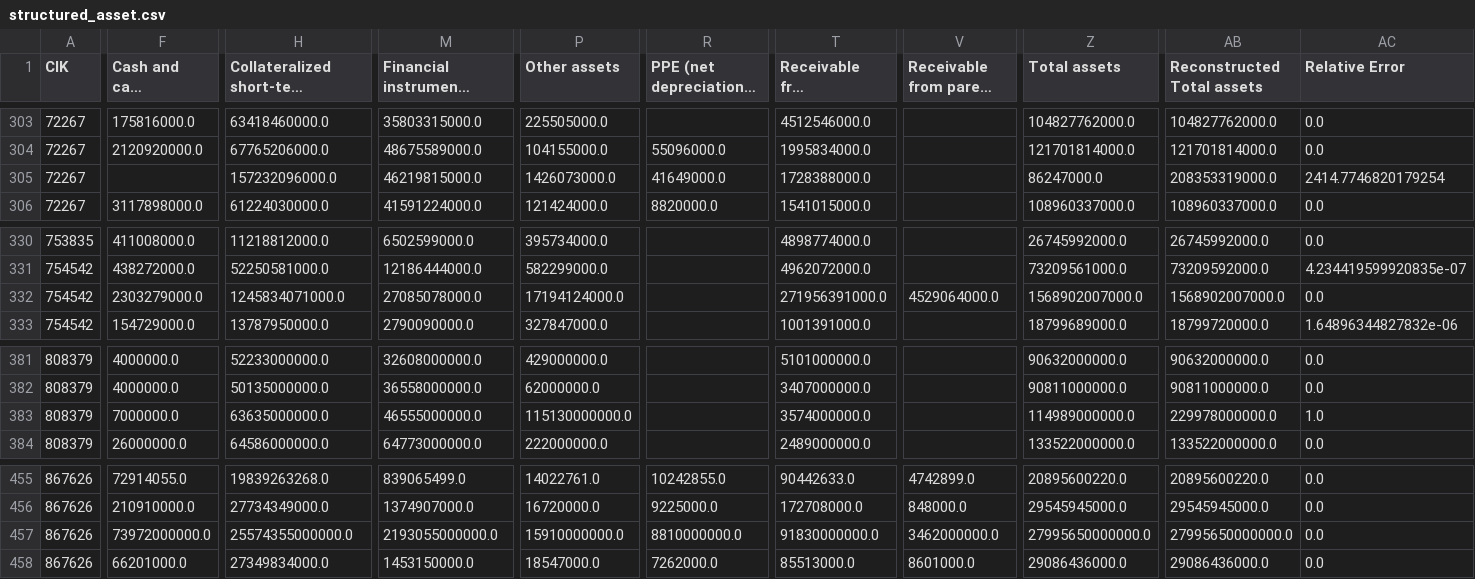
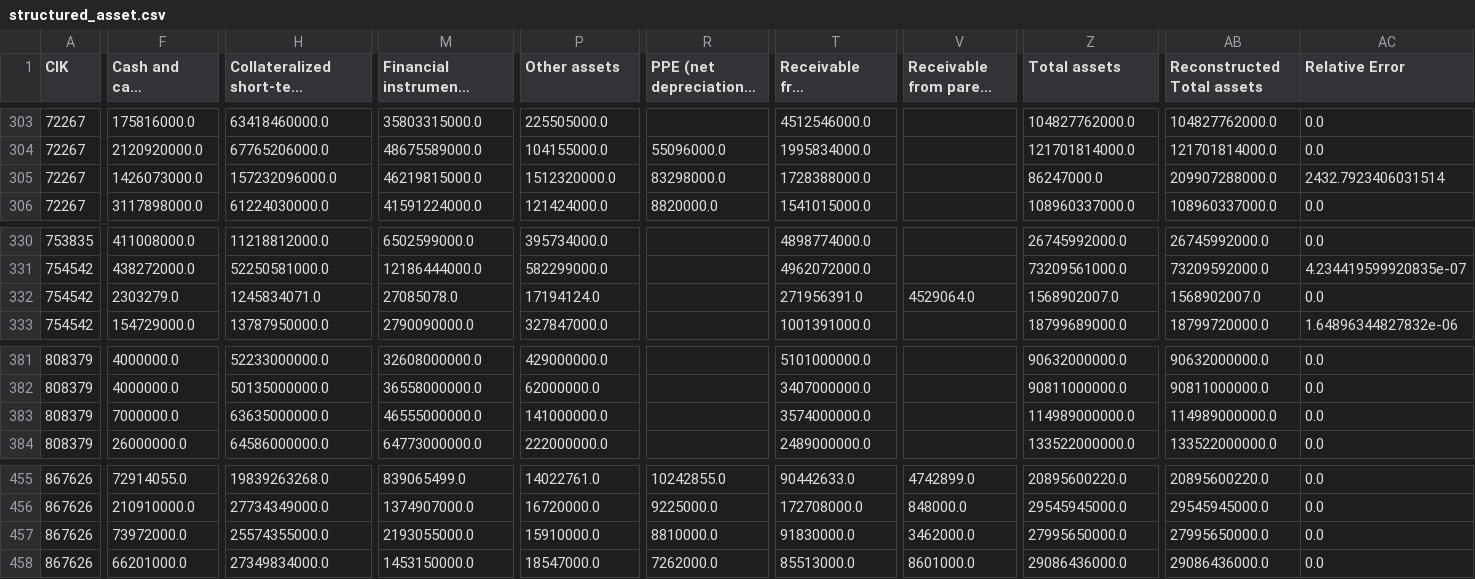
Before and after one commit to fernando-duarte/X17A5, a CSV file: output/structured_asset.csv, drawn as a sheet; only a part is shown, gaps mark what is left out; long unchanged cells end in …; the diff covers the shown part only; the diff names each change by its address in the sheet, - before the commit and + after, or states it on an @@ line.

```diff
--- a/output/structured_asset.csv
+++ b/output/structured_asset.csv
-F305 (Cash and cash equivalents): (empty)
+F305 (Cash and cash equivalents): 1426073000.0
-P305 (Other assets): 1426073000.0
+P305 (Other assets): 1512320000.0
-R305: 41649000.0
+R305: 83298000.0
-AB305 (Reconstructed Total assets): 208353319000.0
+AB305 (Reconstructed Total assets): 209907288000.0
-AC305 (Relative Error): 2414.7746820179254
+AC305 (Relative Error): 2432.7923406031514
-F332 (Cash and cash equivalents): 2303279000.0
+F332 (Cash and cash equivalents): 2303279.0
-H332: 1245834071000.0
+H332: 1245834071.0
-M332: 27085078000.0
+M332: 27085078.0
-P332 (Other assets): 17194124000.0
+P332 (Other assets): 17194124.0
-T332 (Receivable from broker-dealers): 271956391000.0
+T332 (Receivable from broker-dealers): 271956391.0
-V332: 4529064000.0
+V332: 4529064.0
-Z332 (Total assets): 1568902007000.0
+Z332 (Total assets): 1568902007.0
-AB332 (Reconstructed Total assets): 1568902007000.0
+AB332 (Reconstructed Total assets): 1568902007.0
-P383 (Other assets): 115130000000.0
+P383 (Other assets): 141000000.0
-AB383 (Reconstructed Total assets): 229978000000.0
+AB383 (Reconstructed Total assets): 114989000000.0
-AC383 (Relative Error): 1.0
+AC383 (Relative Error): 0.0
-F457 (Cash and cash equivalents): 73972000000.0
+F457 (Cash and cash equivalents): 73972000.0
-H457: 25574355000000.0
+H457: 25574355000.0
-M457: 2193055000000.0
+M457: 2193055000.0
-P457 (Other assets): 15910000000.0
+P457 (Other assets): 15910000.0
-R457: 8810000000.0
+R457: 8810000.0
-T457 (Receivable from broker-dealers): 91830000000.0
+T457 (Receivable from broker-dealers): 91830000.0
-V457: 3462000000.0
+V457: 3462000.0
-Z457 (Total assets): 27995650000000.0
+Z457 (Total assets): 27995650000.0
-AB457 (Reconstructed Total assets): 27995650000000.0
+AB457 (Reconstructed Total assets): 27995650000.0
```
Also changed, not shown: 3 edited cells elsewhere in this file, output/asset_name_map.csv, output/structured_liability.csv, 9 other files.
